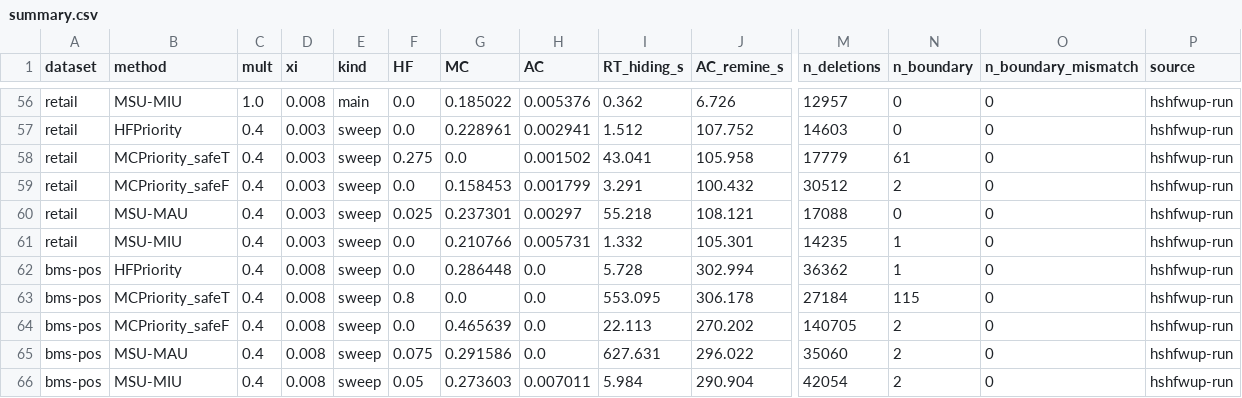
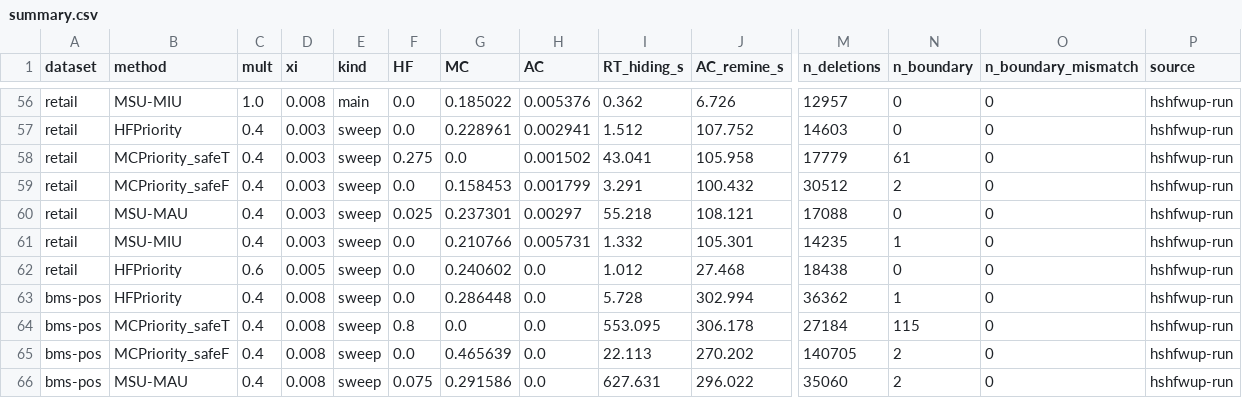
Before and after one commit to TrungDuong83/FWI_hiding_system, a CSV file: results/summary.csv, drawn as a sheet; only a part is shown, gaps mark what is left out; the shorter side is filled out with more unchanged rows; rows hold the shown columns only; the diff names each change by its address in the sheet, - before the commit and + after, or states it on an @@ line.

```diff
--- a/results/summary.csv
+++ b/results/summary.csv
+row 62: retail | HFPriority | 0.6 | 0.005 | sweep | 0.0 | 0.240602 | 0.0 | 1.012 | 27.468 | 18438 | 0 | 0 | hshfwup-run
```
Also changed, not shown: 3 other files.
